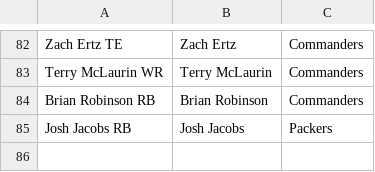
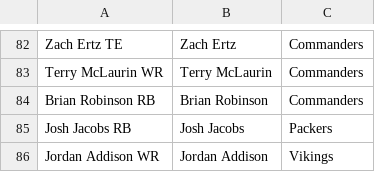
Before and after one commit to josteffes/fantasyplayoffs, a CSV file: Book4.csv, drawn as a sheet; only a part is shown, gaps mark what is left out; the diff names each change by its address in the sheet, - before the commit and + after, or states it on an @@ line.

Commit message:
Add files via upload

```diff
--- a/Book4.csv
+++ b/Book4.csv
+row 86: Jordan Addison WR | Jordan Addison | Vikings
```
